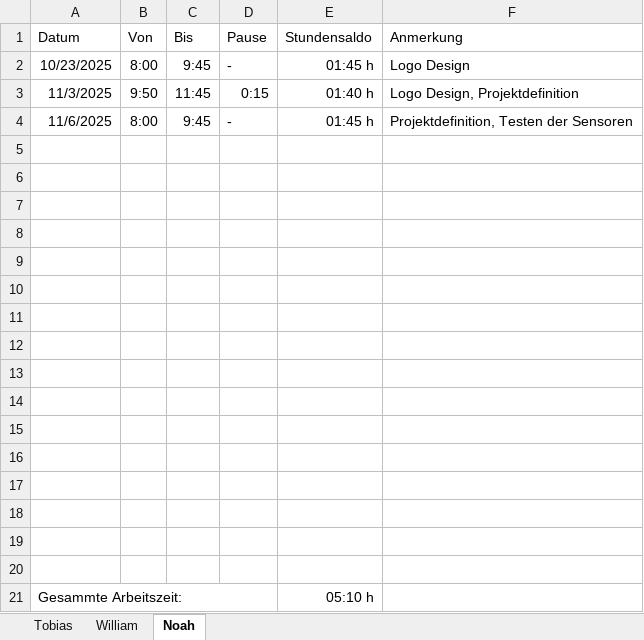
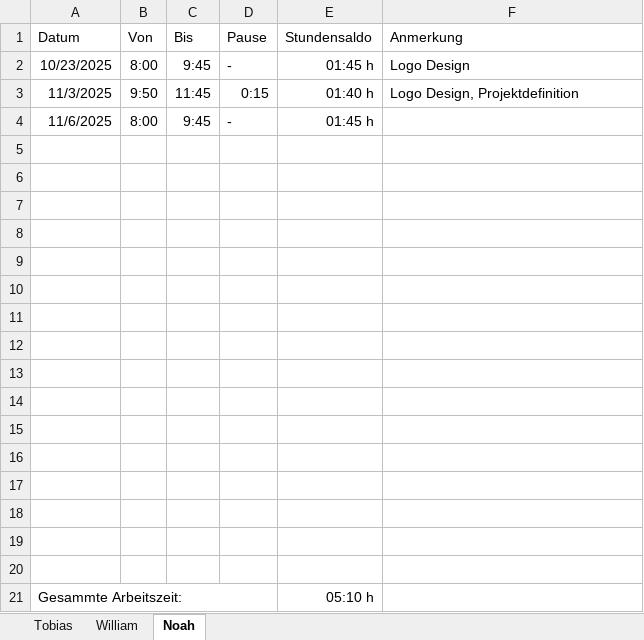
Before and after one commit to BananasHelp20/MuscleOn-Project, an Excel workbook: organisatorisches/Arbeitszeitererfassung.xlsx, sheet Noah, drawn as a sheet; values as stored, in another font and other column widths than the file's, no borders; the diff names each change by its address in the sheet, - before the commit and + after, or states it on an @@ line.

```diff
--- a/organisatorisches/Arbeitszeitererfassung.xlsx (sheet Noah)
+++ b/organisatorisches/Arbeitszeitererfassung.xlsx (sheet Noah)
-F4 (Anmerkung): Projektdefinition, Testen der Sensoren
+F4 (Anmerkung): (empty)
```
Also changed, not shown: sheet William, formulas that keep their value, 4 other files.
